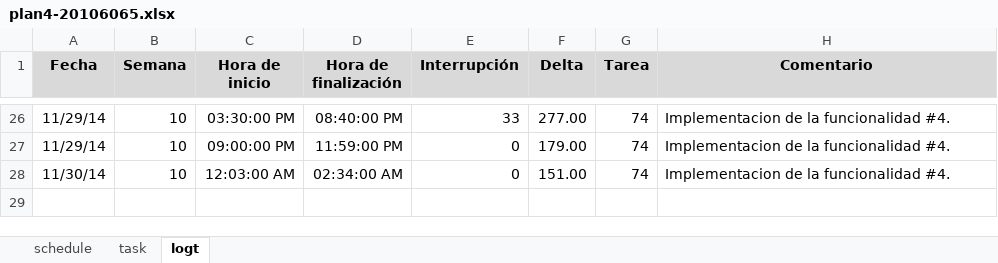
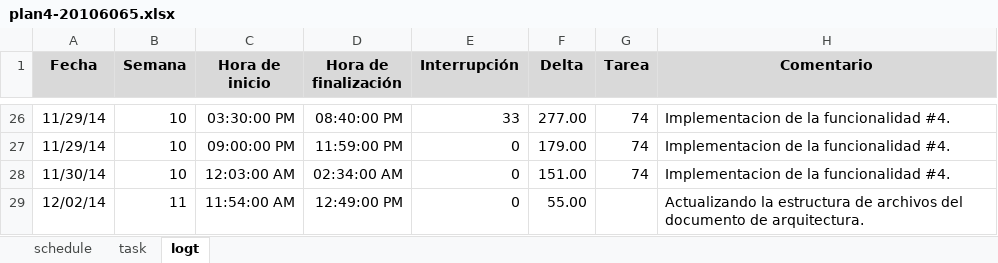
Before and after one commit to jw92/PPR, an Excel workbook: tspi/ciclo-4/plan4-20106065.xlsx, sheet logt, drawn as a sheet; only a part is shown, gaps mark what is left out; values as stored, in another font and other column widths than the file's, no borders; the diff names each change by its address in the sheet, - before the commit and + after, or states it on an @@ line.

Commit message:
Actualizacion de mi logt

```diff
--- a/tspi/ciclo-4/plan4-20106065.xlsx (sheet logt)
+++ b/tspi/ciclo-4/plan4-20106065.xlsx (sheet logt)
+row 29: 12/02/14 | 11 | 11:54:00 AM | 12:49:00 PM | 0 | 55.00 |  | Actualizando la estructura de archivos del documento de arquitectura.
```
Also changed, not shown: 2 other files.
